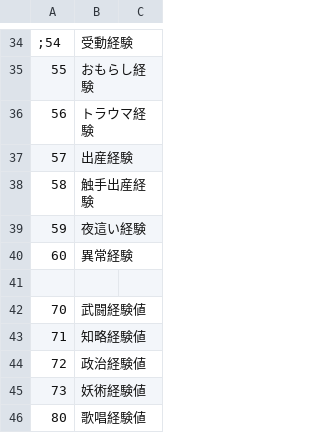
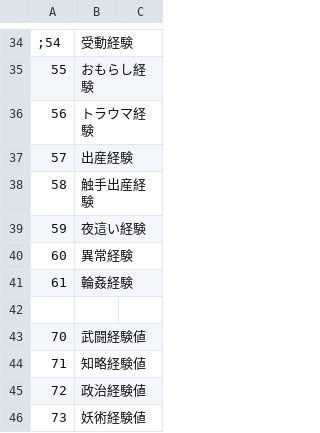
Before and after one commit to wamekukyouzin/eratohoK, a CSV file: CSV/Exp.csv, drawn as a sheet; only a part is shown, gaps mark what is left out; the shorter side is filled out with more unchanged rows.

```diff
--- a/CSV/Exp.csv
+++ b/CSV/Exp.csv
@@ -40,2 +40,3 @@
 60,異常経験
+61,輪姦経験
 
```
Also changed, not shown: CSV/Talent.csv, 9 other files.
